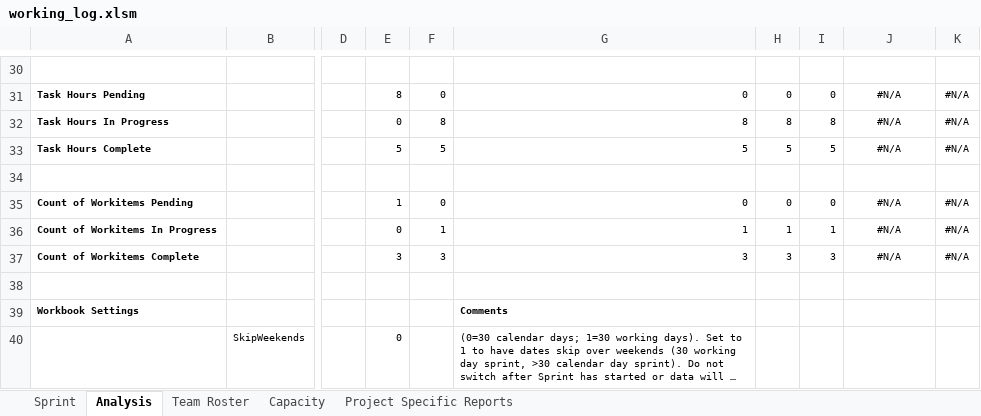
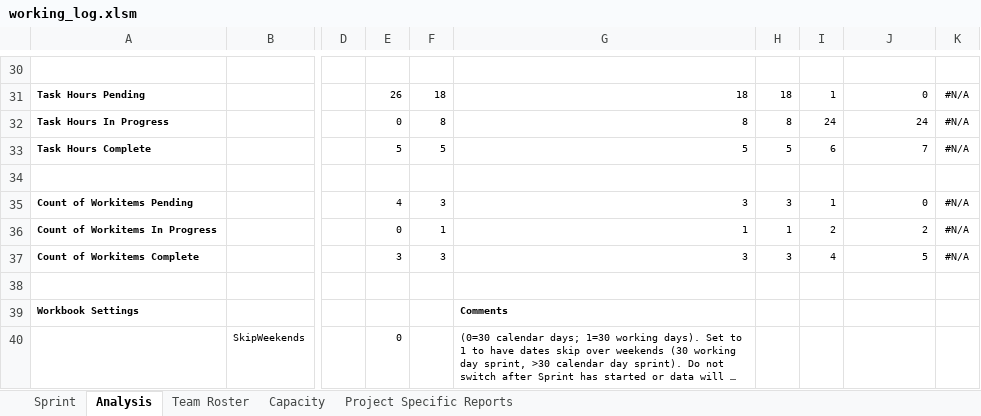
Before and after one commit to YasselBing/FightingAI, an Excel workbook: working_log.xlsm, sheet Analysis, drawn as a sheet; only a part is shown, gaps mark what is left out; long unchanged cells end in …; values as stored, in another font and other column widths than the file's, no borders; charts and pictures and conditional formats not drawn; the diff covers the shown part only; the diff names each change by its address in the sheet, - before the commit and + after, or states it on an @@ line.

```diff
--- a/working_log.xlsm (sheet Analysis)
+++ b/working_log.xlsm (sheet Analysis)
-E31: 8
+E31: 26
-F31: 0
+F31: 18
-G31: 0
+G31: 18
-H31: 0
+H31: 18
-I31: 0
+I31: 1
-J31: #N/A
+J31: 0
-J31:J33 alignment: center
+J31:J33 alignment: right
-I32: 8
+I32: 24
-J32: #N/A
+J32: 24
-I33: 5
+I33: 6
-J33: #N/A
+J33: 7
-E35: 1
+E35: 4
-F35: 0
+F35: 3
-G35: 0
+G35: 3
-H35: 0
+H35: 3
-I35: 0
+I35: 1
-J35: #N/A
+J35: 0
-J35:J37 alignment: center
+J35:J37 alignment: right
-I36: 1
+I36: 2
-J36: #N/A
+J36: 2
-I37: 3
+I37: 4
-J37: #N/A
+J37: 5
```
Also changed, not shown: 30 edited cells and cell formats elsewhere in this sheet, sheet Sprint, sheet Capacity, sheet Project Specific Reports, formulas that keep their value, hidden cells, charts or pictures.
